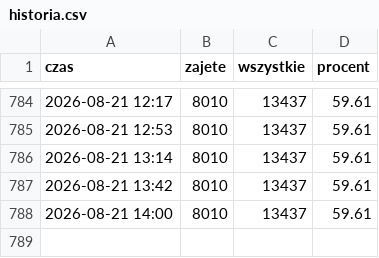
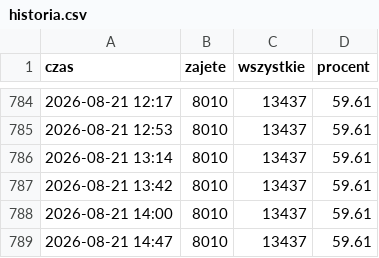
Before and after one commit to StaszekSkalski/cracovia, a CSV file: historia.csv, drawn as a sheet; only a part is shown, gaps mark what is left out; the diff names each change by its address in the sheet, - before the commit and + after, or states it on an @@ line.

```diff
--- a/historia.csv
+++ b/historia.csv
+row 789: 2026-08-21 14:47 | 8010 | 13437 | 59.61
```
Also changed, not shown: 1 other file.
